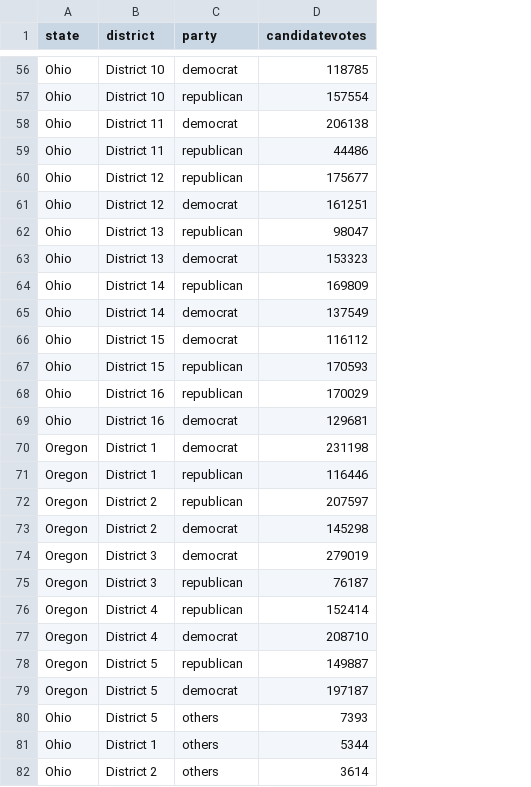
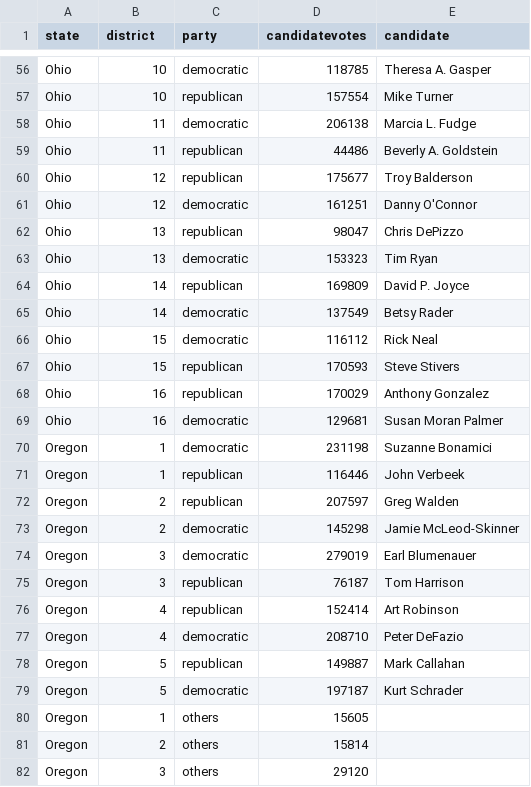
Before and after one commit to Rockets-in-Suny-SB/DataPreprocessingScripts, a CSV file: processedData/congressional_districts_voting_processed.csv, drawn as a sheet; only a part is shown, gaps mark what is left out; the diff covers the shown part only; the diff names each change by its address in the sheet, - before the commit and + after, or states it on an @@ line.

```diff
--- a/processedData/congressional_districts_voting_processed.csv
+++ b/processedData/congressional_districts_voting_processed.csv
+column E (candidate), rows 56-79: Theresa A. Gasper | Mike Turner | Marcia L. Fudge | Beverly A. Goldstein | Troy Balderson | Danny O'Connor | Chris DePizzo | Tim Ryan | David P. Joyce | Betsy Rader | Rick Neal | Steve Stivers | Anthony Gonzalez | Susan Moran Palmer | Suzanne Bonamici | John Verbeek | Greg Walden | Jamie McLeod-Skinner | Earl Blumenauer | Tom Harrison | Art Robinson | Peter DeFazio | Mark Callahan | Kurt Schrader
-B56:B57 (district): District 10
+B56:B57 (district): 10
-C56 (party): democrat
+C56 (party): democratic
-B58:B59 (district): District 11
+B58:B59 (district): 11
-C58 (party): democrat
+C58 (party): democratic
-B60:B61 (district): District 12
+B60:B61 (district): 12
-C61 (party): democrat
+C61 (party): democratic
-B62:B63 (district): District 13
+B62:B63 (district): 13
-C63 (party): democrat
+C63 (party): democratic
-B64:B65 (district): District 14
+B64:B65 (district): 14
-C65:C66 (party): democrat
+C65:C66 (party): democratic
-B66:B67 (district): District 15
+B66:B67 (district): 15
-B68:B69 (district): District 16
+B68:B69 (district): 16
-C69:C70 (party): democrat
+C69:C70 (party): democratic
-B70:B71 (district): District 1
+B70:B71 (district): 1
-B72:B73 (district): District 2
+B72:B73 (district): 2
-C73:C74 (party): democrat
+C73:C74 (party): democratic
-B74:B75 (district): District 3
+B74:B75 (district): 3
-B76:B77 (district): District 4
+B76:B77 (district): 4
-C77 (party): democrat
+C77 (party): democratic
-B78:B79 (district): District 5
+B78:B79 (district): 5
-C79 (party): democrat
+C79 (party): democratic
-A80:A82 (state): Ohio
+A80:A82 (state): Oregon
-B80 (district): District 5
+B80 (district): 1
-D80 (candidatevotes): 7393
+D80 (candidatevotes): 15605
-B81 (district): District 1
+B81 (district): 2
-D81 (candidatevotes): 5344
+D81 (candidatevotes): 15814
-B82 (district): District 2
+B82 (district): 3
-D82 (candidatevotes): 3614
+D82 (candidatevotes): 29120
```
Also changed, not shown: 125 edited cells elsewhere in this file, data/congressional_districts_voting.csv, 27 other files.
